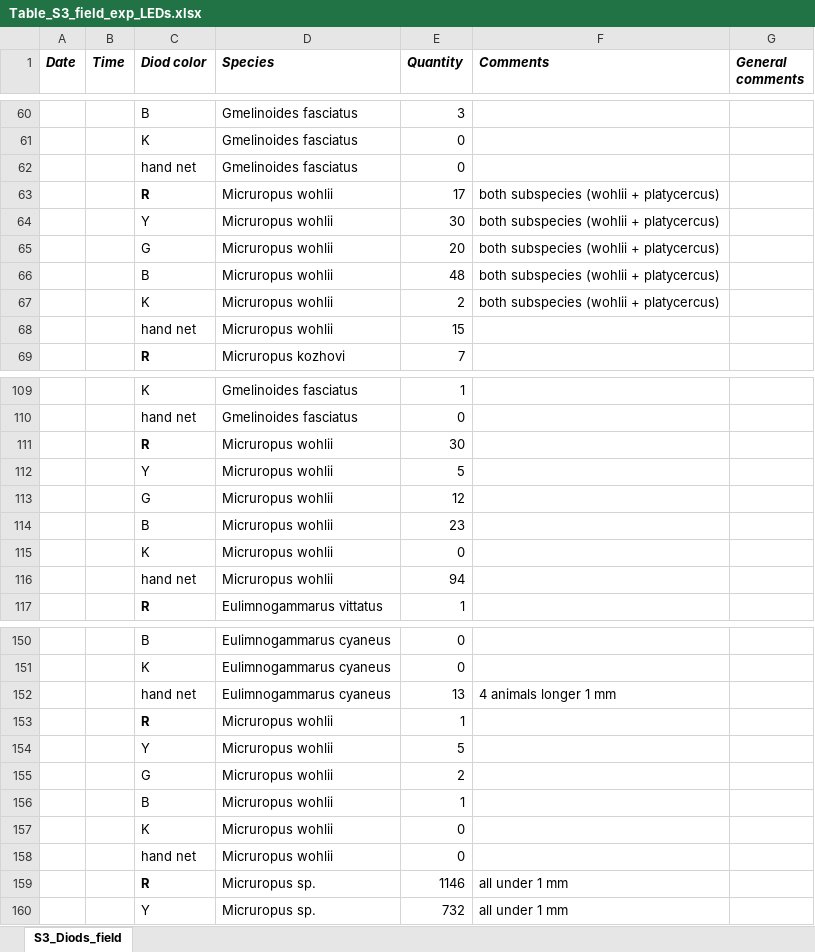
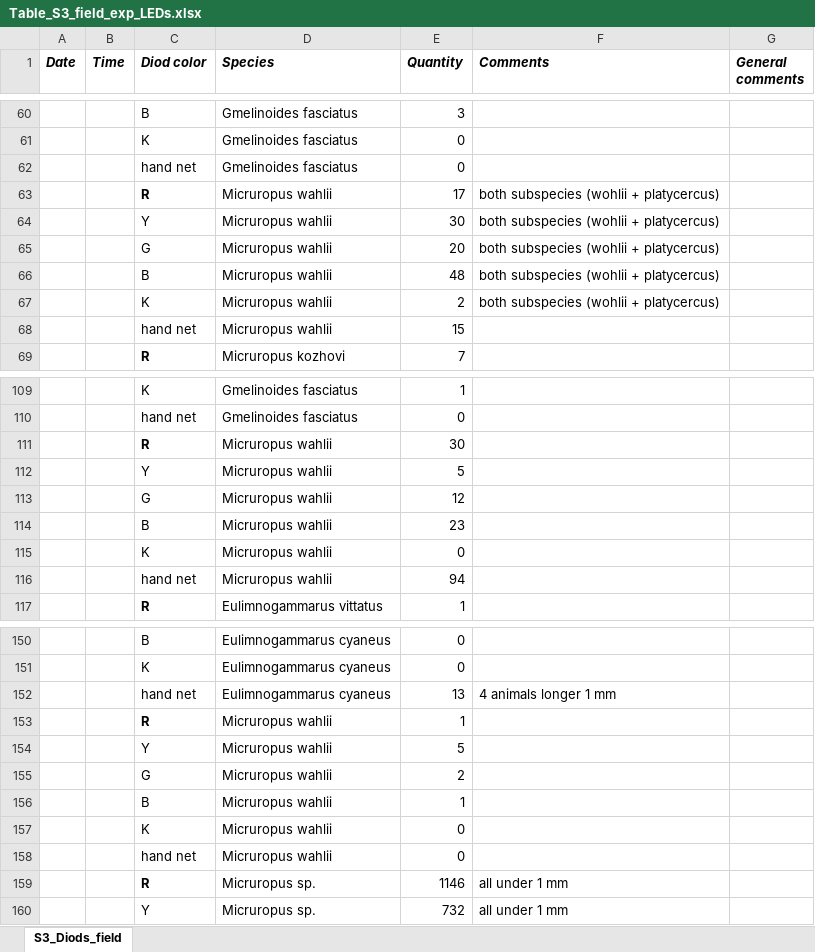
Before and after one commit to AlenaKizenko/pia3_amphipod_opsins, an Excel workbook: article/Supplement/Table_S3_field_exp_LEDs.xlsx, sheet S3_Diods_field, drawn as a sheet; only a part is shown, gaps mark what is left out; values as stored, in another font and other column widths than the file's, no borders; the diff covers the shown part only; the diff names each change by its address in the sheet, - before the commit and + after, or states it on an @@ line.

```diff
--- a/article/Supplement/Table_S3_field_exp_LEDs.xlsx (sheet S3_Diods_field)
+++ b/article/Supplement/Table_S3_field_exp_LEDs.xlsx (sheet S3_Diods_field)
-D63:D68 (Species): Micruropus wohlii
+D63:D68 (Species): Micruropus wahlii
-D111:D116 (Species): Micruropus wohlii
+D111:D116 (Species): Micruropus wahlii
-D153:D158 (Species): Micruropus wohlii
+D153:D158 (Species): Micruropus wahlii
```
Also changed, not shown: 10 edited cells elsewhere in this sheet, 58 other files.
